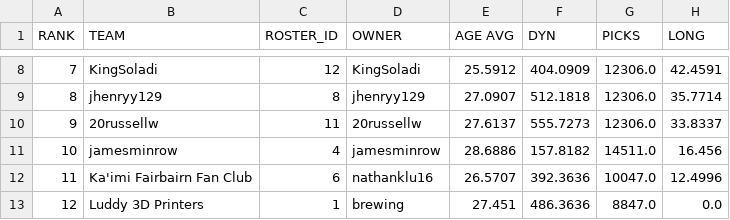
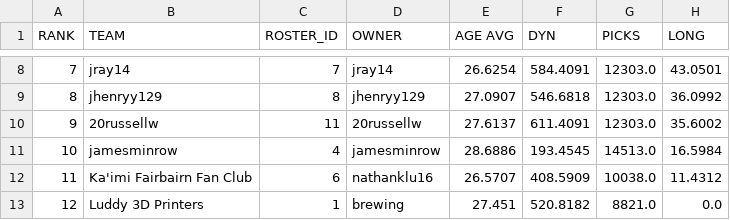
Before and after one commit to le-pantman/dynasty-power-rankings, a CSV file: reports/2026/week_2_csv/week_2_long.csv, drawn as a sheet; only a part is shown, gaps mark what is left out; the diff covers the shown part only.

```diff
--- a/reports/2026/week_2_csv/week_2_long.csv
+++ b/reports/2026/week_2_csv/week_2_long.csv
@@ -8,6 +8,6 @@ RANK,TEAM,ROSTER_ID,OWNER,AGE AVG,DYN,PICKS,LONG
-7,KingSoladi,12,KingSoladi,25.5912,404.0909,12306.0,42.4591
-8,jhenryy129,8,jhenryy129,27.0907,512.1818,12306.0,35.7714
-9,20russellw,11,20russellw,27.6137,555.7273,12306.0,33.8337
-10,jamesminrow,4,jamesminrow,28.6886,157.8182,14511.0,16.456
-11,Ka'imi Fairbairn Fan Club,6,nathanklu16,26.5707,392.3636,10047.0,12.4996
-12,Luddy 3D Printers,1,brewing,27.451,486.3636,8847.0,0.0
+7,jray14,7,jray14,26.6254,584.4091,12303.0,43.0501
+8,jhenryy129,8,jhenryy129,27.0907,546.6818,12303.0,36.0992
+9,20russellw,11,20russellw,27.6137,611.4091,12303.0,35.6002
+10,jamesminrow,4,jamesminrow,28.6886,193.4545,14513.0,16.5984
+11,Ka'imi Fairbairn Fan Club,6,nathanklu16,26.5707,408.5909,10038.0,11.4312
+12,Luddy 3D Printers,1,brewing,27.451,520.8182,8821.0,0.0
```
Also changed, not shown: 33 edited cells elsewhere in this file, reports/2026/week_2_csv/week_2_overall.csv, reports/2026/week_2_csv/week_2_pwr.csv, 1 other file.
